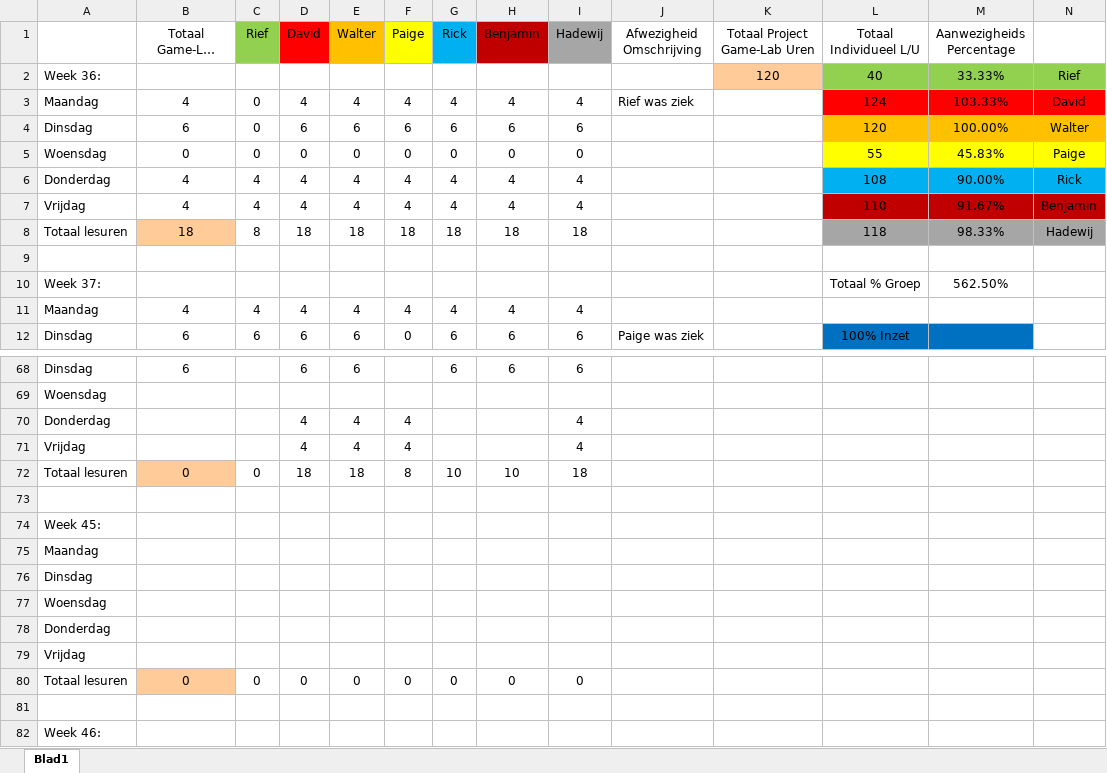
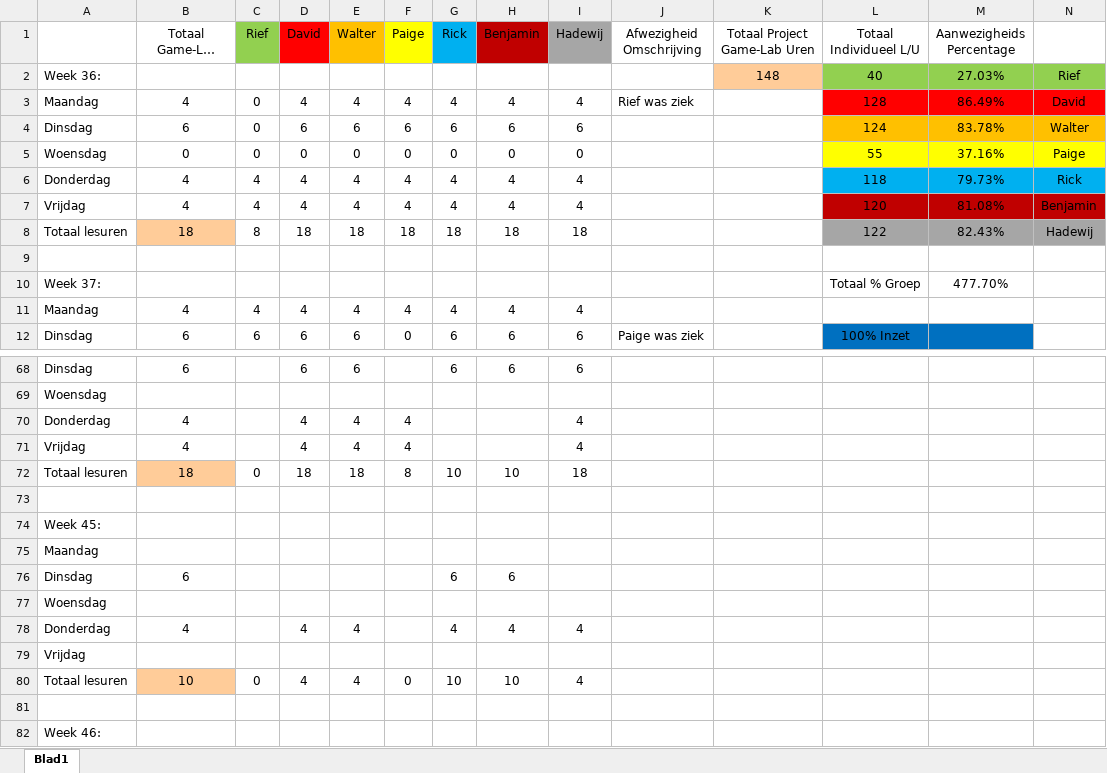
Before and after one commit to Sepi-Florez/Project-Ninja-Outbreak, an Excel workbook: Aanwezigheid/Presentie GL-G5.xlsx, sheet Blad1, drawn as a sheet; only a part is shown, gaps mark what is left out; long unchanged cells end in …; values as stored, in another font and other column widths than the file's, no borders; removed rows and columns are numbered as before the commit, all else as after; the diff names each change by its address in the sheet, - before the commit and + after, or states it on an @@ line.

Commit message:
Presentie

```diff
--- a/Aanwezigheid/Presentie GL-G5.xlsx (sheet Blad1)
+++ b/Aanwezigheid/Presentie GL-G5.xlsx (sheet Blad1)
-K2 (Totaal Project Game-Lab Uren): 120
+K2 (Totaal Project Game-Lab Uren): 148
-M2 (Aanwezigheids Percentage): 33.33%
+M2 (Aanwezigheids Percentage): 27.03%
-L3 (Totaal Individueel L/U): 124
+L3 (Totaal Individueel L/U): 128
-M3 (Aanwezigheids Percentage): 103.33%
+M3 (Aanwezigheids Percentage): 86.49%
-L4 (Totaal Individueel L/U): 120
+L4 (Totaal Individueel L/U): 124
-M4 (Aanwezigheids Percentage): 100.00%
+M4 (Aanwezigheids Percentage): 83.78%
-M5 (Aanwezigheids Percentage): 45.83%
+M5 (Aanwezigheids Percentage): 37.16%
-L6 (Totaal Individueel L/U): 108
+L6 (Totaal Individueel L/U): 118
-M6 (Aanwezigheids Percentage): 90.00%
+M6 (Aanwezigheids Percentage): 79.73%
-L7 (Totaal Individueel L/U): 110
+L7 (Totaal Individueel L/U): 120
-M7 (Aanwezigheids Percentage): 91.67%
+M7 (Aanwezigheids Percentage): 81.08%
-L8 (Totaal Individueel L/U): 118
+L8 (Totaal Individueel L/U): 122
-M8 (Aanwezigheids Percentage): 98.33%
+M8 (Aanwezigheids Percentage): 82.43%
-M10 (Aanwezigheids Percentage): 562.50%
+M10 (Aanwezigheids Percentage): 477.70%
-B70:B71 (Totaal Game-Lab uren p/w): (empty)
+B70:B71 (Totaal Game-Lab uren p/w): 4
-B72 (Totaal Game-Lab uren p/w): 0
+B72 (Totaal Game-Lab uren p/w): 18
-row 76: Dinsdag
+row 76: Dinsdag | 6 |  |  |  |  | 6 | 6
-row 78: Donderdag
+row 78: Donderdag | 4 |  | 4 | 4 |  | 4 | 4 | 4
-B80 (Totaal Game-Lab uren p/w): 0
+B80 (Totaal Game-Lab uren p/w): 10
-D80 (David): 0
+D80 (David): 4
-E80 (Walter): 0
+E80 (Walter): 4
-G80 (Rick): 0
+G80 (Rick): 10
-H80 (Benjamin): 0
+H80 (Benjamin): 10
-I80 (Hadewij): 0
+I80 (Hadewij): 4
```
